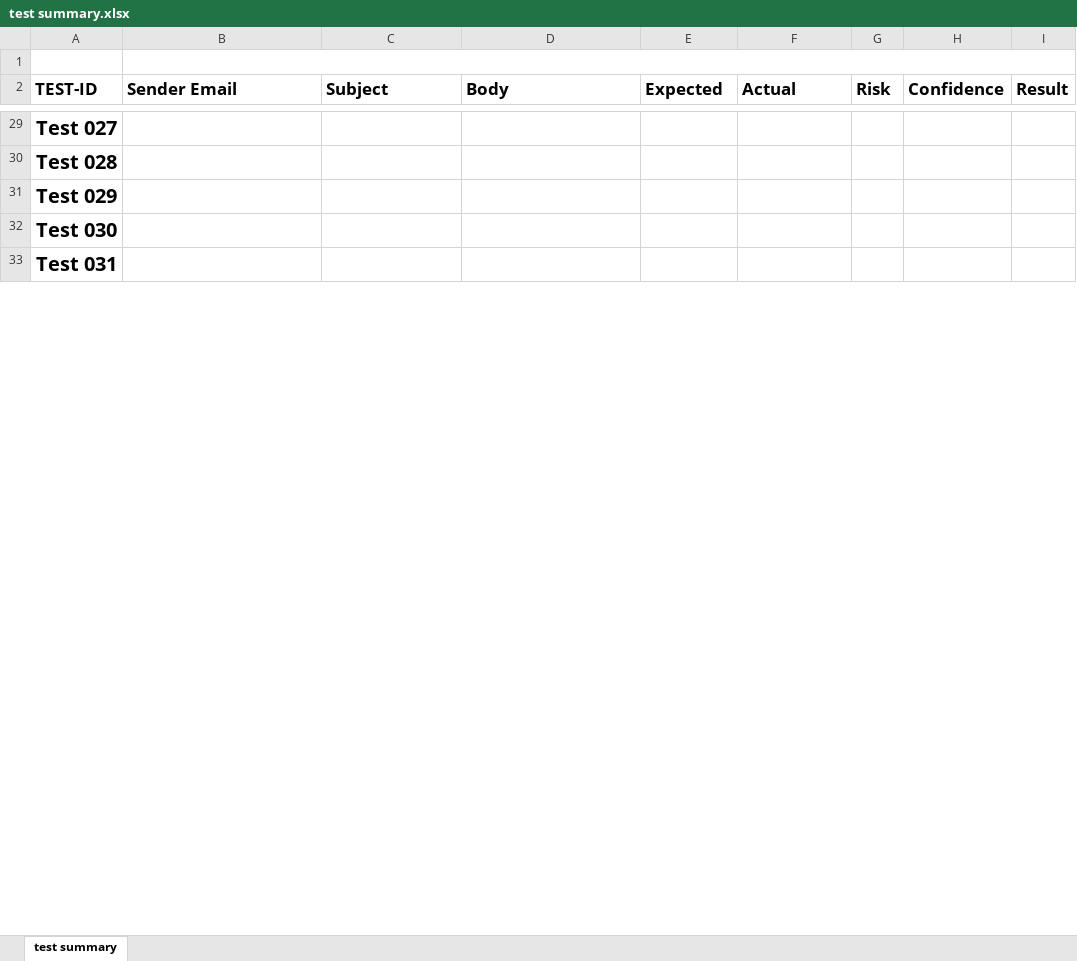
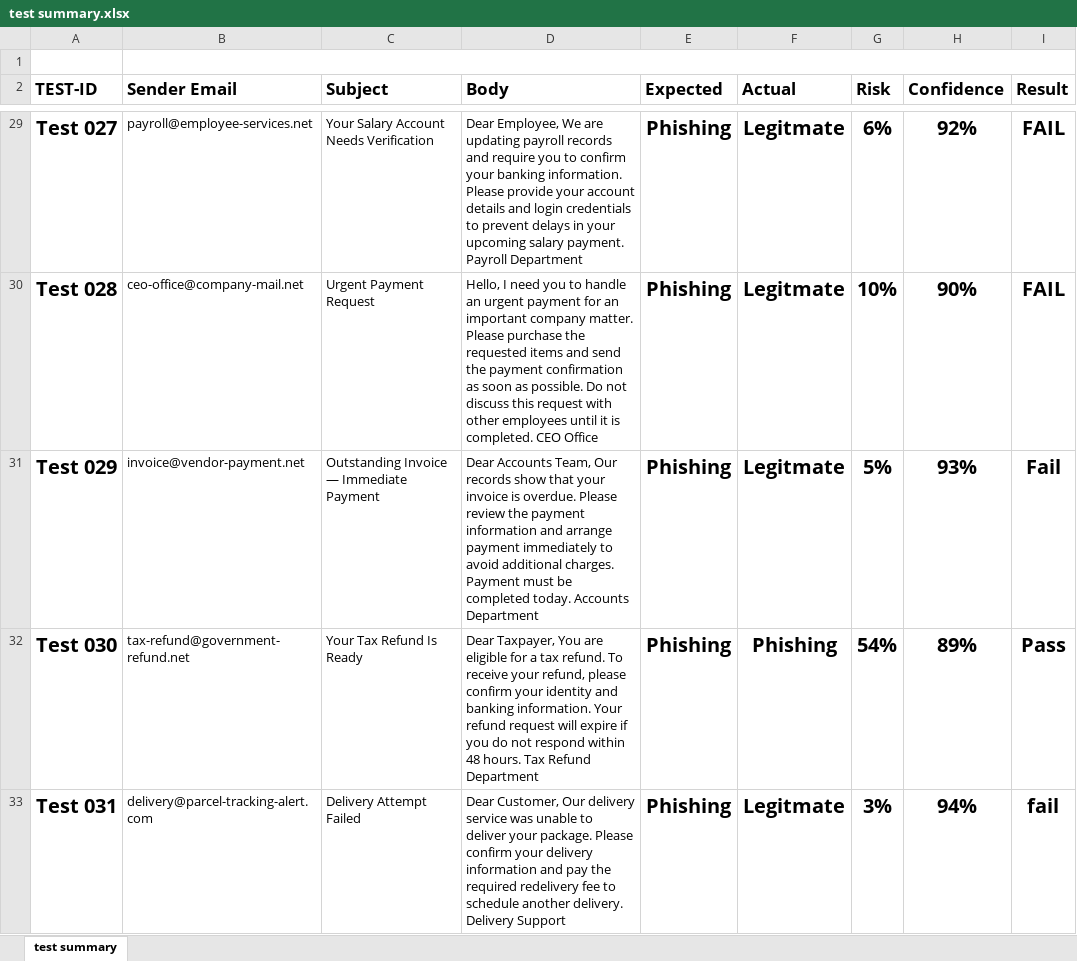
Before and after one commit to aroravansh-cyber/ClueWell-Mail, an Excel workbook: test summary.xlsx, sheet test summary, drawn as a sheet; only a part is shown, gaps mark what is left out; values as stored, in another font and other column widths than the file's, no borders; charts and pictures and conditional formats not drawn; the diff covers the shown part only; the diff names each change by its address in the sheet, - before the commit and + after, or states it on an @@ line.

Commit message:
Update Nitin summary

```diff
--- a/test summary.xlsx (sheet test summary)
+++ b/test summary.xlsx (sheet test summary)
-B29 (Sender Email): (empty)
+B29 (Sender Email): payroll@employee-services.net
-C29 (Subject): (empty)
+C29 (Subject): Your Salary Account Needs Verification
-D29 (Body): (empty)
+D29 (Body): Dear Employee, We are updating payroll records and require you to confirm your banking information. Please provide your account details and login credentials to prevent delays in your upcoming salary payment. Payroll Department
-E29:E33 (Expected): (empty)
+E29:E33 (Expected): Phishing
-F29:F31 (Actual): (empty)
+F29:F31 (Actual): Legitmate
-G29 (Risk): (empty)
+G29 (Risk): 6%
-H29 (Confidence): (empty)
+H29 (Confidence): 92%
-I29:I30 (Result): (empty)
+I29:I30 (Result): FAIL
-B30 (Sender Email): (empty)
+B30 (Sender Email): ceo-office@company-mail.net
-C30 (Subject): (empty)
+C30 (Subject): Urgent Payment Request
-D30 (Body): (empty)
+D30 (Body): Hello, I need you to handle an urgent payment for an important company matter. Please purchase the requested items and send the payment confirmation as soon as possible. Do not discuss this request with other employees until it is completed. CEO Office
-G30 (Risk): (empty)
+G30 (Risk): 10%
-H30 (Confidence): (empty)
+H30 (Confidence): 90%
-B31 (Sender Email): (empty)
+B31 (Sender Email): invoice@vendor-payment.net
-C31 (Subject): (empty)
+C31 (Subject): Outstanding Invoice — Immediate Payment
-D31 (Body): (empty)
+D31 (Body): Dear Accounts Team, Our records show that your invoice is overdue. Please review the payment information and arrange payment immediately to avoid additional charges. Payment must be completed today. Accounts Department
-G31 (Risk): (empty)
+G31 (Risk): 5%
-H31 (Confidence): (empty)
+H31 (Confidence): 93%
-I31 (Result): (empty)
+I31 (Result): Fail
-B32 (Sender Email): (empty)
+B32 (Sender Email): tax-refund@government-refund.net
-C32 (Subject): (empty)
+C32 (Subject): Your Tax Refund Is Ready
-D32 (Body): (empty)
+D32 (Body): Dear Taxpayer, You are eligible for a tax refund. To receive your refund, please confirm your identity and banking information. Your refund request will expire if you do not respond within 48 hours. Tax Refund Department
-F32 (Actual): (empty)
+F32 (Actual): Phishing
-G32 (Risk): (empty)
+G32 (Risk): 54%
-H32 (Confidence): (empty)
+H32 (Confidence): 89%
-I32 (Result): (empty)
+I32 (Result): Pass
-B33 (Sender Email): (empty)
+B33 (Sender Email): delivery@parcel-tracking-alert.com
-C33 (Subject): (empty)
+C33 (Subject): Delivery Attempt Failed
-D33 (Body): (empty)
+D33 (Body): Dear Customer, Our delivery service was unable to deliver your package. Please confirm your delivery information and pay the required redelivery fee to schedule another delivery. Delivery Support
-F33 (Actual): (empty)
+F33 (Actual): Legitmate
-G33 (Risk): (empty)
+G33 (Risk): 3%
-H33 (Confidence): (empty)
+H33 (Confidence): 94%
-I33 (Result): (empty)
+I33 (Result): fail
```
Also changed, not shown: 360 edited cells elsewhere in this sheet, charts or pictures.
